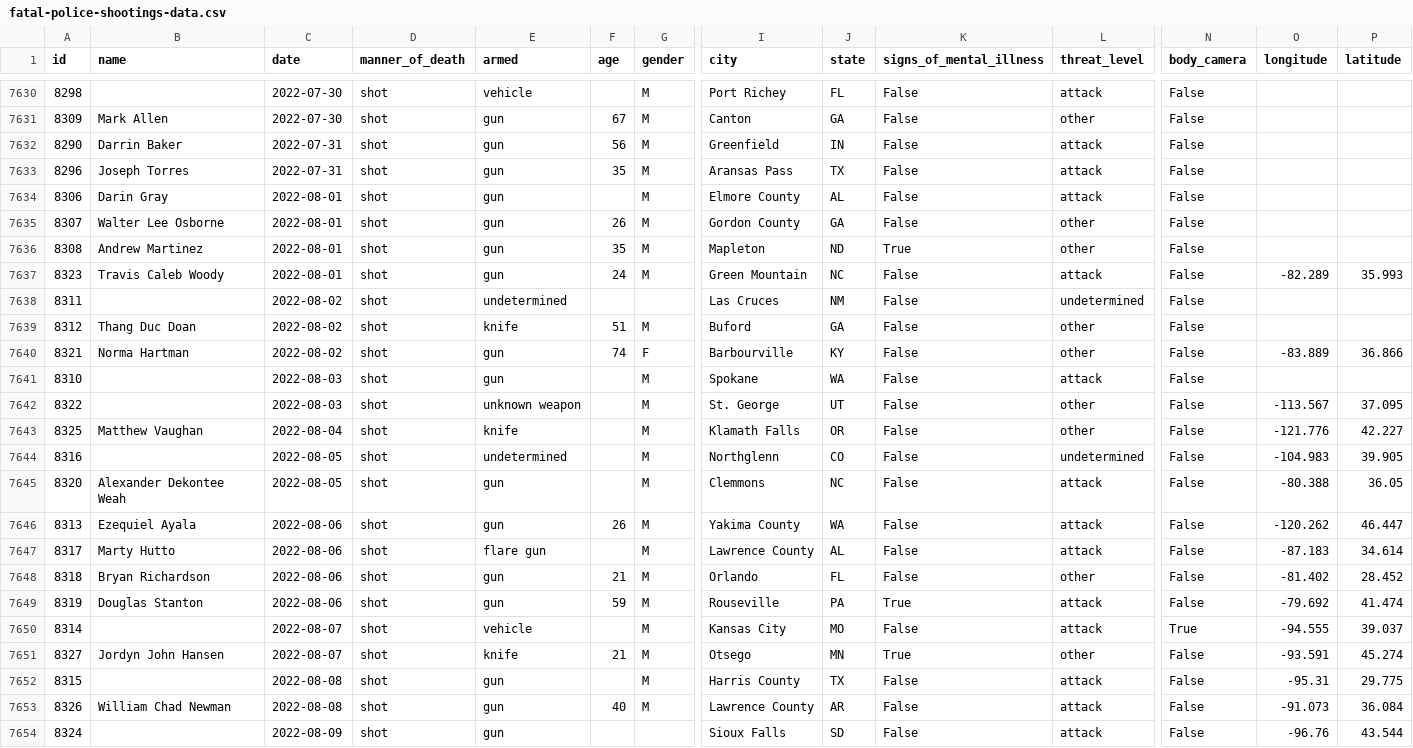
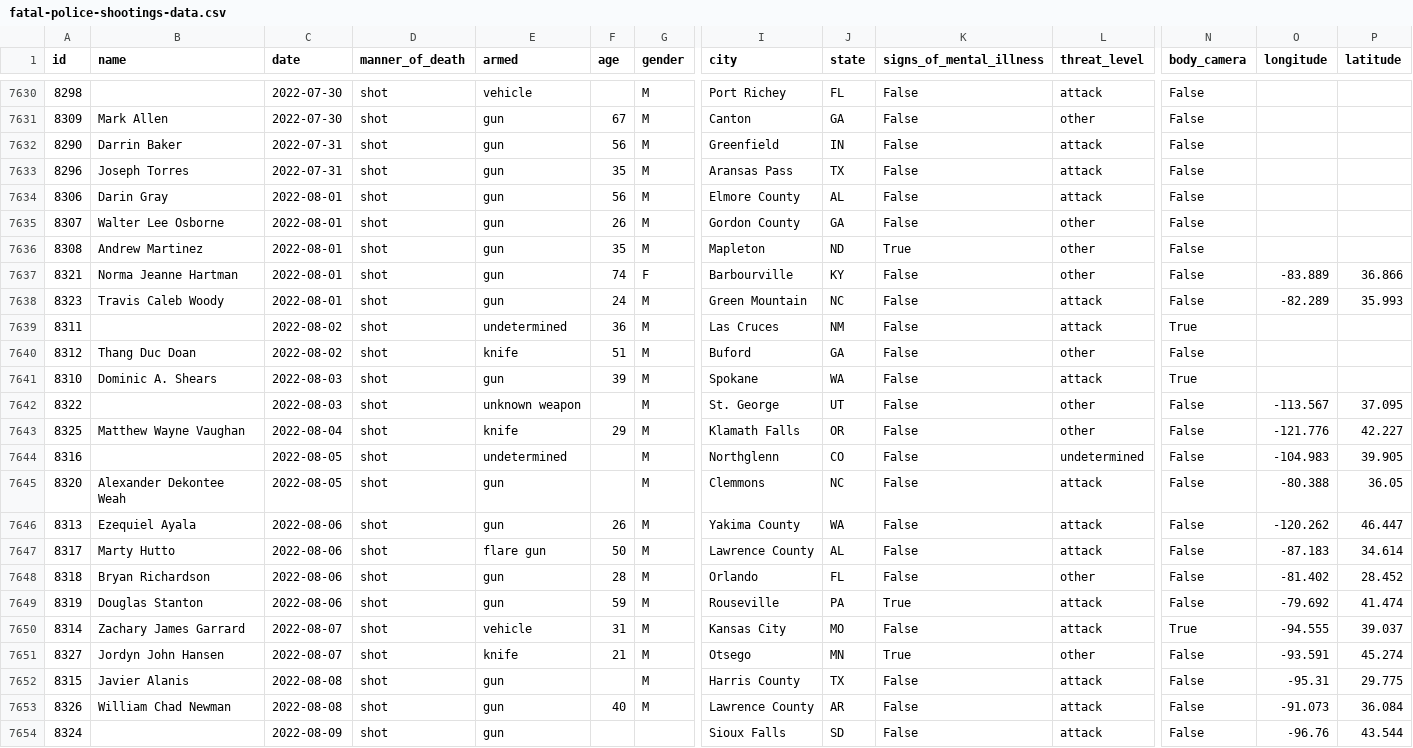
Before and after one commit to washingtonpost/data-police-shootings, a CSV file: fatal-police-shootings-data.csv, drawn as a sheet; only a part is shown, gaps mark what is left out; removed rows and columns are numbered as before the commit, all else as after; rows hold the shown columns only; the diff names each change by its address in the sheet, - before the commit and + after, or states it on an @@ line.

Commit message:
7653 people have been shot and killed by police since Jan. 1, 2015.

```diff
--- a/fatal-police-shootings-data.csv
+++ b/fatal-police-shootings-data.csv
-F7634 (age): (empty)
+F7634 (age): 56
+row 7637: 8321 | Norma Jeanne Hartman | 2022-08-01 | shot | gun | 74 | F | Barbourville | KY | False | other | False | -83.889 | 36.866
-F7639 (age): (empty)
+F7639 (age): 36
-G7639 (gender): (empty)
+G7639 (gender): M
-L7639 (threat_level): undetermined
+L7639 (threat_level): attack
-N7639 (body_camera): False
+N7639 (body_camera): True
-row 7640: 8321 | Norma Hartman | 2022-08-02 | shot | gun | 74 | F | Barbourville | KY | False | other | False | -83.889 | 36.866
-B7641 (name): (empty)
+B7641 (name): Dominic A. Shears
-F7641 (age): (empty)
+F7641 (age): 39
-N7641 (body_camera): False
+N7641 (body_camera): True
-B7643 (name): Matthew Vaughan
+B7643 (name): Matthew Wayne Vaughan
-F7643 (age): (empty)
+F7643 (age): 29
-F7647 (age): (empty)
+F7647 (age): 50
-F7648 (age): 21
+F7648 (age): 28
-B7650 (name): (empty)
+B7650 (name): Zachary James Garrard
-F7650 (age): (empty)
+F7650 (age): 31
-B7652 (name): (empty)
+B7652 (name): Javier Alanis
```
